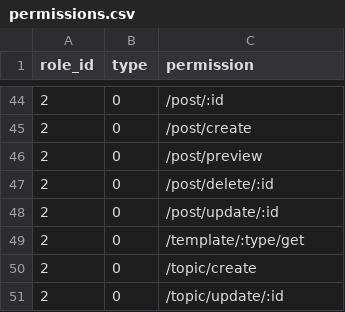
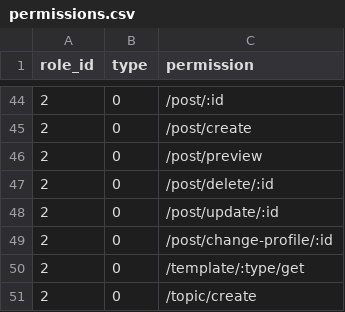
Before and after one commit to kate-makarova/cuento-backend, a CSV file: src/Install/permissions.csv, drawn as a sheet; only a part is shown, gaps mark what is left out; the shorter side is filled out with more unchanged rows; the diff names each change by its address in the sheet, - before the commit and + after, or states it on an @@ line.

```diff
--- a/src/Install/permissions.csv
+++ b/src/Install/permissions.csv
+row 49: 2 | 0 | /post/change-profile/:id
```
Also changed, not shown: 4 other files.
